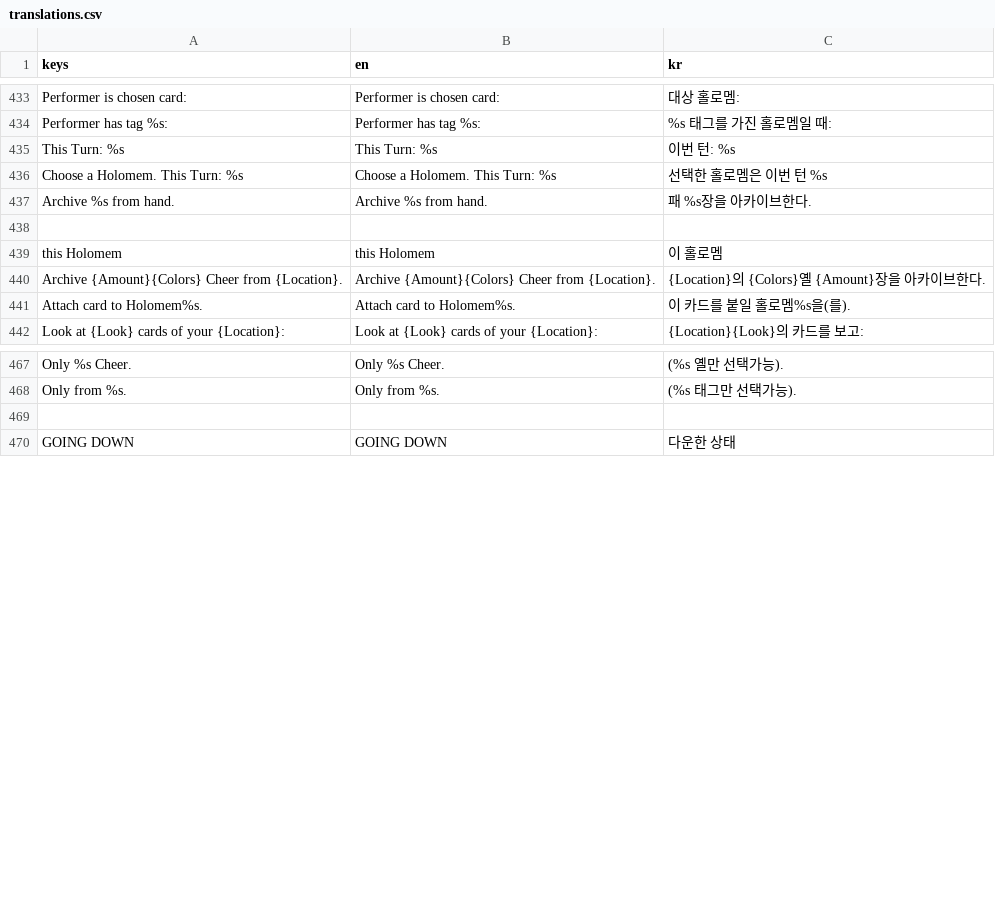
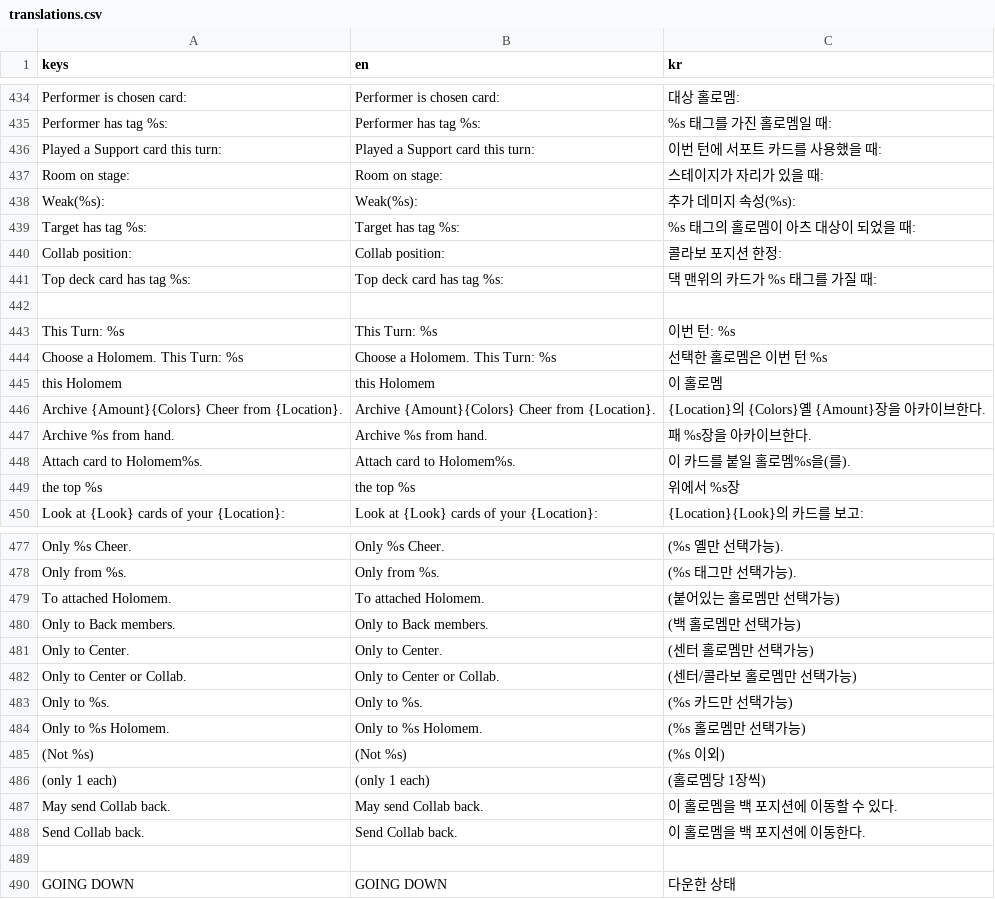
Before and after one commit to daniel-k-taylor/holocardclient, a CSV file: assets/loc/translations.csv, drawn as a sheet; only a part is shown, gaps mark what is left out; the diff covers the shown part only.

```diff
--- a/assets/loc/translations.csv
+++ b/assets/loc/translations.csv
@@ -434,9 +435,16 @@ Performer is chosen card:,Performer is chosen card:,대상 홀로멤:
 Performer has tag %s:,Performer has tag %s:,%s 태그를 가진 홀로멤일 때:
+Played a Support card this turn:,Played a Support card this turn:,이번 턴에 서포트 카드를 사용했을 때:
+Room on stage:,Room on stage:,스테이지가 자리가 있을 때:
+Weak(%s):,Weak(%s):,추가 데미지 속성(%s):
+Target has tag %s:,Target has tag %s:,%s 태그의 홀로멤이 아츠 대상이 되었을 때:
+Collab position:,Collab position:,콜라보 포지션 한정:
+Top deck card has tag %s:,Top deck card has tag %s:,댁 맨위의 카드가 %s 태그를 가질 때:
+,,
 This Turn: %s,This Turn: %s,이번 턴: %s
 Choose a Holomem. This Turn: %s,Choose a Holomem. This Turn: %s,선택한 홀로멤은 이번 턴 %s
-Archive %s from hand.,Archive %s from hand.,패 %s장을 아카이브한다.
-,,
 this Holomem,this Holomem,이 홀로멤
 Archive {Amount}{Colors} Cheer from {Location}.,Archive {Amount}{Colors} Cheer from {Location}.,{Location}의 {Colors}옐 {Amount}장을 아카이브한다.
+Archive %s from hand.,Archive %s from hand.,패 %s장을 아카이브한다.
 Attach card to Holomem%s.,Attach card to Holomem%s.,이 카드를 붙일 홀로멤%s을(를).
+the top %s,the top %s,위에서 %s장
 Look at {Look} cards of your {Location}:,Look at {Look} cards of your {Location}:,{Location}{Look}의 카드를 보고:
@@ -468,2 +478,12 @@ Only %s Cheer.,Only %s Cheer.,(%s 옐만 선택가능).
 Only from %s.,Only from %s.,(%s 태그만 선택가능).
+To attached Holomem.,To attached Holomem.,(붙어있는 홀로멤만 선택가능)
+Only to Back members.,Only to Back members.,(백 홀로멤만 선택가능)
+Only to Center.,Only to Center.,(센터 홀로멤만 선택가능)
+Only to Center or Collab.,Only to Center or Collab.,(센터/콜라보 홀로멤만 선택가능)
+Only to %s.,Only to %s.,(%s 카드만 선택가능)
+Only to %s Holomem.,Only to %s Holomem.,(%s 홀로멤만 선택가능)
+(Not %s),(Not %s),(%s 이외)
+(only 1 each),(only 1 each),(홀로멤당 1장씩)
+May send Collab back.,May send Collab back.,이 홀로멤을 백 포지션에 이동할 수 있다.
+Send Collab back.,Send Collab back.,이 홀로멤을 백 포지션에 이동한다.
 ,,
```
Also changed, not shown: 2 added rows, 2 removed rows, 1 moved row and 4 edited cells elsewhere in this file, 1 other file.
